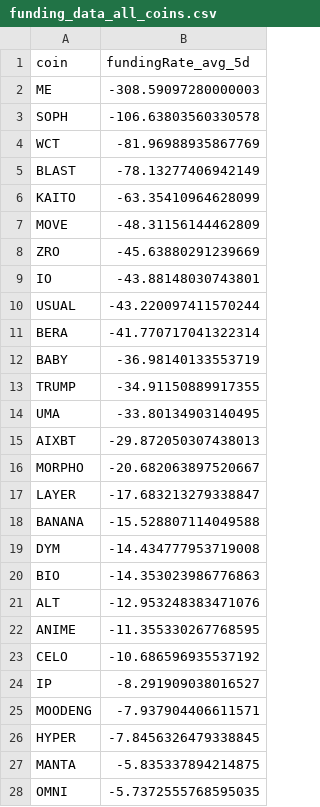
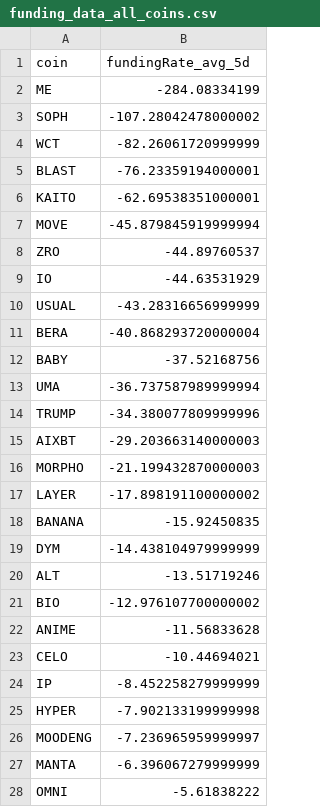
Before and after one commit to traders-ark/hyperliquid-carry-screener, a CSV file: funding_data_all_coins.csv, drawn as a sheet; only a part is shown; the diff covers the shown part only.

```diff
--- a/funding_data_all_coins.csv
+++ b/funding_data_all_coins.csv
@@ -1,28 +1,28 @@
 coin,fundingRate_avg_5d
-ME,-308.59097280000003
-SOPH,-106.63803560330578
-WCT,-81.96988935867769
-BLAST,-78.13277406942149
-KAITO,-63.35410964628099
-MOVE,-48.31156144462809
-ZRO,-45.63880291239669
-IO,-43.88148030743801
-USUAL,-43.220097411570244
-BERA,-41.770717041322314
-BABY,-36.98140133553719
-TRUMP,-34.91150889917355
-UMA,-33.80134903140495
-AIXBT,-29.872050307438013
-MORPHO,-20.682063897520667
-LAYER,-17.683213279338847
-BANANA,-15.528807114049588
-DYM,-14.434777953719008
-BIO,-14.353023986776863
-ALT,-12.953248383471076
-ANIME,-11.355330267768595
-CELO,-10.686596935537192
-IP,-8.291909038016527
-MOODENG,-7.937904406611571
-HYPER,-7.8456326479338845
-MANTA,-5.835337894214875
-OMNI,-5.7372555768595035
+ME,-284.08334199
+SOPH,-107.28042478000002
+WCT,-82.26061720999999
+BLAST,-76.23359194000001
+KAITO,-62.69538351000001
+MOVE,-45.879845919999994
+ZRO,-44.89760537
+IO,-44.63531929
+USUAL,-43.28316656999999
+BERA,-40.868293720000004
+BABY,-37.52168756
+UMA,-36.737587989999994
+TRUMP,-34.380077809999996
+AIXBT,-29.203663140000003
+MORPHO,-21.199432870000003
+LAYER,-17.898191100000002
+BANANA,-15.92450835
+DYM,-14.438104979999999
+ALT,-13.51719246
+BIO,-12.976107700000002
+ANIME,-11.56833628
+CELO,-10.44694021
+IP,-8.452258279999999
+HYPER,-7.902133199999998
+MOODENG,-7.236965959999997
+MANTA,-6.396067279999999
+OMNI,-5.61838222
```
Also changed, not shown: 4 added rows, 3 removed rows and 6 edited cells elsewhere in this file, 1 other file.
